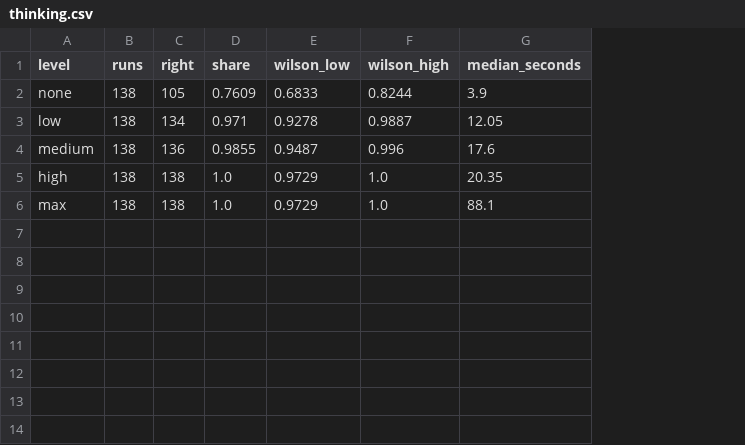
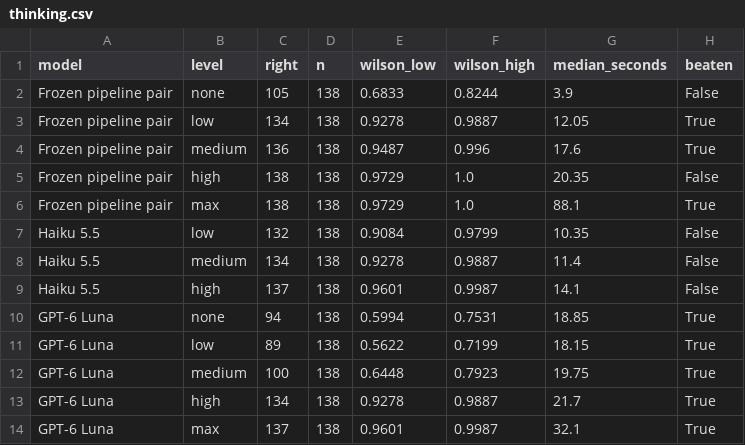
Before and after one commit to MiquelGomezCorral/TFM-schema-rm-rl, a CSV file: docs/paper/results-figures/data/thinking.csv, drawn as a sheet; removed rows and columns are numbered as before the commit, all else as after; the diff names each change by its address in the sheet, - before the commit and + after, or states it on an @@ line.

Commit message:
feat(paper): results shortened, other language models in 6.4, appendix tables rebuilt, future work polished (2026-11-24)

```diff
--- a/docs/paper/results-figures/data/thinking.csv
+++ b/docs/paper/results-figures/data/thinking.csv
+column A (model), rows 2-6: all Frozen pipeline pair
-column B (runs), rows 2-6: all 138
-column D (share), rows 2-6: 0.7609 | 0.971 | 0.9855 | 1.0 | 1.0
+column D (n), rows 2-6: all 138
+column H (beaten), rows 2-6: False | True | True | False | True
+row 7: Haiku 5.5 | low | 132 | 138 | 0.9084 | 0.9799 | 10.35 | False
+row 8: Haiku 5.5 | medium | 134 | 138 | 0.9278 | 0.9887 | 11.4 | False
+row 9: Haiku 5.5 | high | 137 | 138 | 0.9601 | 0.9987 | 14.1 | False
+row 10: GPT-6 Luna | none | 94 | 138 | 0.5994 | 0.7531 | 18.85 | True
+row 11: GPT-6 Luna | low | 89 | 138 | 0.5622 | 0.7199 | 18.15 | True
+row 12: GPT-6 Luna | medium | 100 | 138 | 0.6448 | 0.7923 | 19.75 | True
+row 13: GPT-6 Luna | high | 134 | 138 | 0.9278 | 0.9887 | 21.7 | True
+row 14: GPT-6 Luna | max | 137 | 138 | 0.9601 | 0.9987 | 32.1 | True
```
Also changed, not shown: 15 other files.
